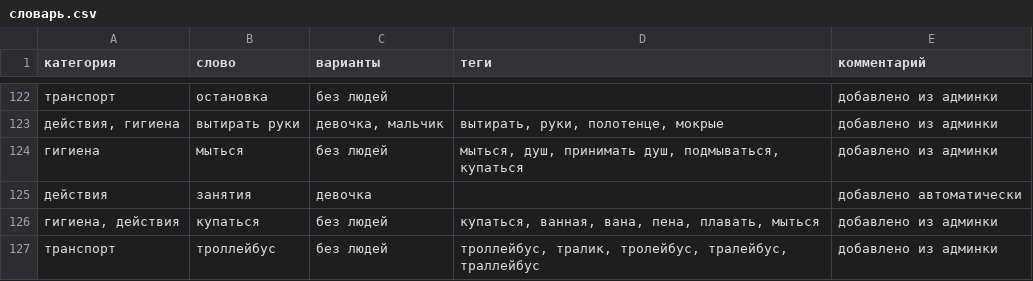
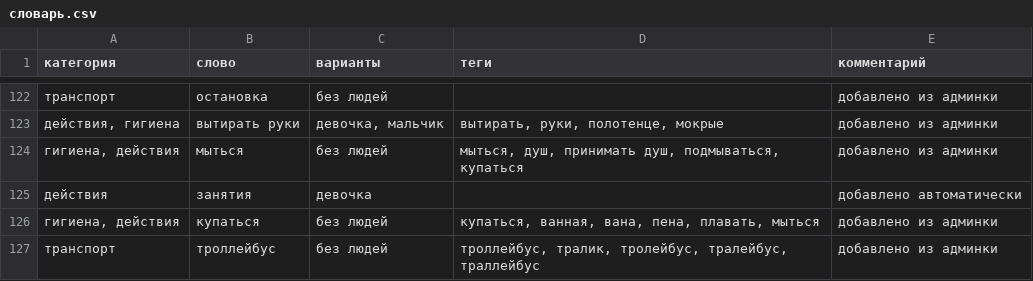
Before and after one commit to dikajabelka/moyden, a CSV file: словарь.csv, drawn as a sheet; only a part is shown, gaps mark what is left out.

Commit message:
Админка: карточка «мыться»

```diff
--- a/словарь.csv
+++ b/словарь.csv
@@ -123,3 +123,3 @@
 действия, гигиена;вытирать руки;девочка, мальчик;вытирать, руки, полотенце, мокрые;добавлено из админки
-гигиена;мыться;без людей;мыться, душ, принимать душ, подмываться, купаться;добавлено из админки
+гигиена, действия;мыться;без людей;мыться, душ, принимать душ, подмываться, купаться;добавлено из админки
 действия;занятия;девочка;;добавлено автоматически
```
